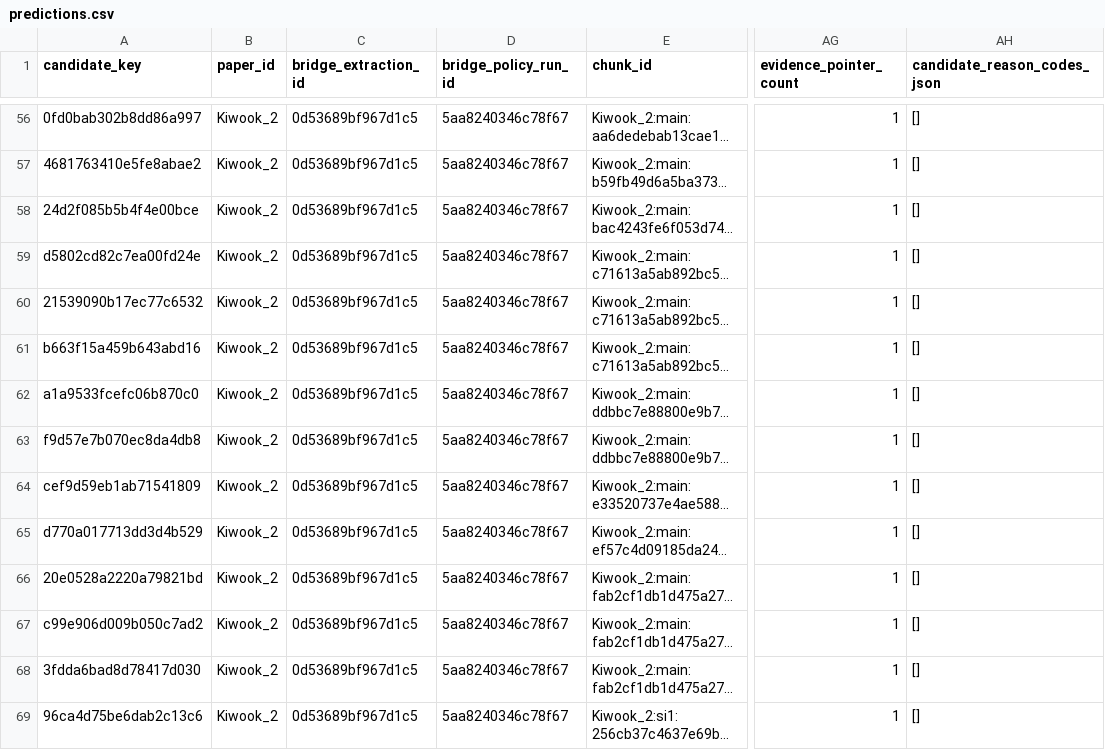
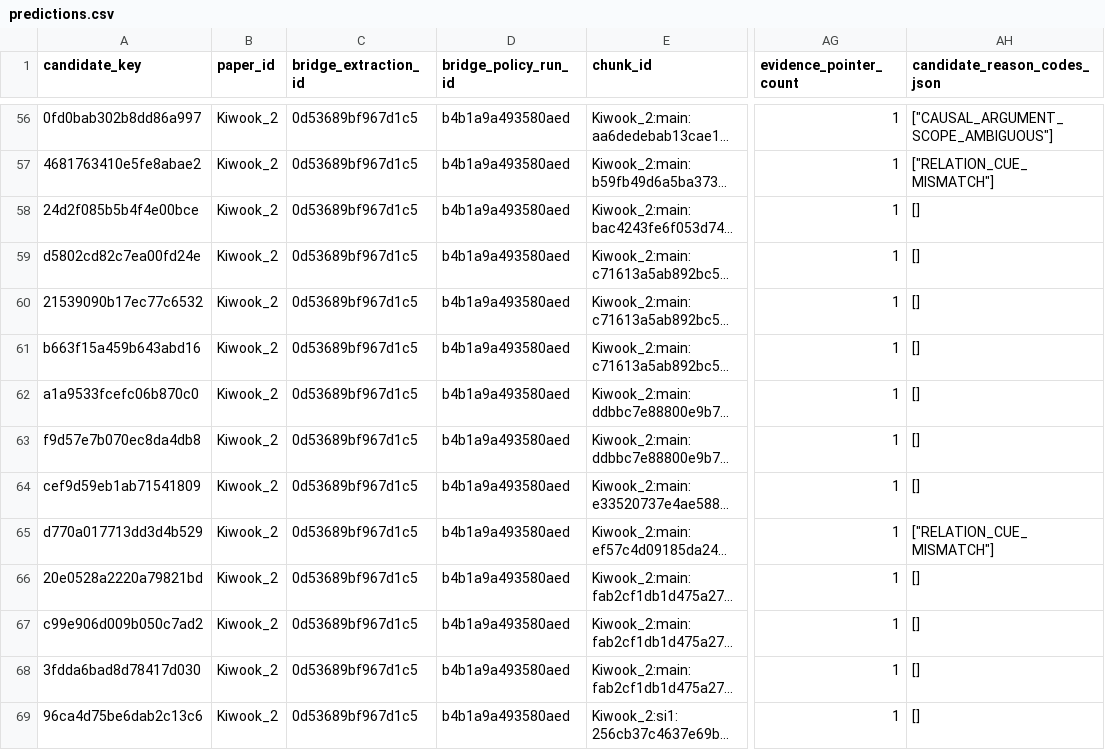
Before and after one commit to ssnon/ForAllKG, a CSV file: calibration/bridge_semantic/predictions.csv, drawn as a sheet; only a part is shown, gaps mark what is left out; long unchanged cells end in …; the diff covers the shown part only; the diff names each change by its address in the sheet, - before the commit and + after, or states it on an @@ line.

Commit message:
candidate graph exception error fix

```diff
--- a/calibration/bridge_semantic/predictions.csv
+++ b/calibration/bridge_semantic/predictions.csv
-D56:D69 (bridge_policy_run_id): 5aa8240346c78f67
+D56:D69 (bridge_policy_run_id): b4b1a9a493580aed
-AH56 (candidate_reason_codes_json): []
+AH56 (candidate_reason_codes_json): ["CAUSAL_ARGUMENT_SCOPE_AMBIGUOUS"]
-AH57 (candidate_reason_codes_json): []
+AH57 (candidate_reason_codes_json): ["RELATION_CUE_MISMATCH"]
-AH65 (candidate_reason_codes_json): []
+AH65 (candidate_reason_codes_json): ["RELATION_CUE_MISMATCH"]
```
Also changed, not shown: 112 edited cells elsewhere in this file, calibration/bridge_semantic/gold.csv, 10 other files.
